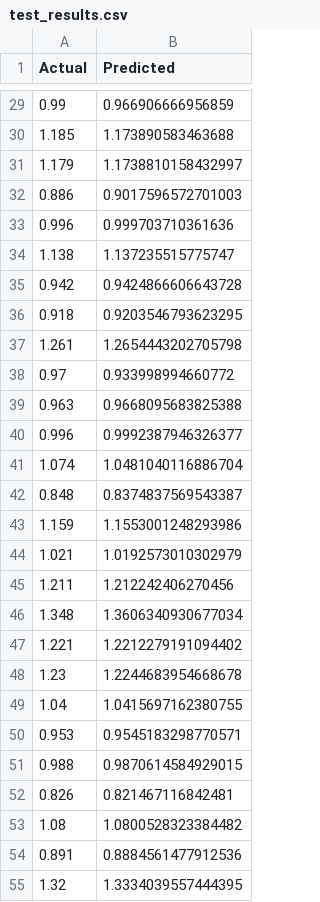
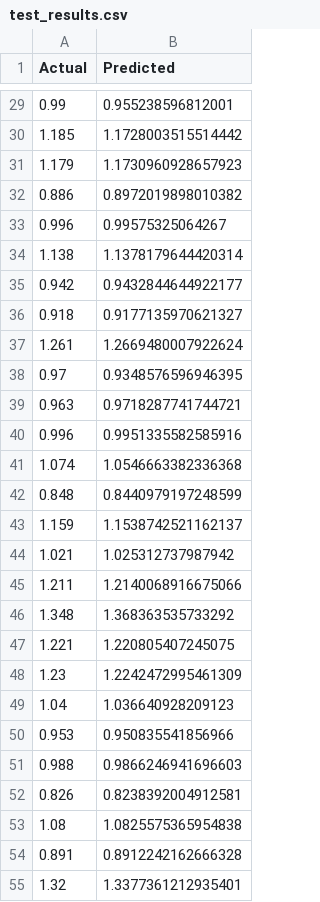
Before and after one commit to Pardhu0547s/BM, a CSV file: artifacts/test_results.csv, drawn as a sheet; only a part is shown, gaps mark what is left out; the diff covers the shown part only.

```diff
--- a/artifacts/test_results.csv
+++ b/artifacts/test_results.csv
@@ -29,27 +29,27 @@ Actual,Predicted
-0.99,0.966906666956859
-1.185,1.173890583463688
-1.179,1.1738810158432997
-0.886,0.9017596572701003
-0.996,0.999703710361636
-1.138,1.137235515775747
-0.942,0.9424866606643728
-0.918,0.9203546793623295
-1.261,1.2654443202705798
-0.97,0.933998994660772
-0.963,0.9668095683825388
-0.996,0.9992387946326377
-1.074,1.0481040116886704
-0.848,0.8374837569543387
-1.159,1.1553001248293986
-1.021,1.0192573010302979
-1.211,1.212242406270456
-1.348,1.3606340930677034
-1.221,1.2212279191094402
-1.23,1.2244683954668678
-1.04,1.0415697162380755
-0.953,0.9545183298770571
-0.988,0.9870614584929015
-0.826,0.821467116842481
-1.08,1.0800528323384482
-0.891,0.8884561477912536
-1.32,1.3334039557444395
+0.99,0.955238596812001
+1.185,1.1728003515514442
+1.179,1.1730960928657923
+0.886,0.8972019898010382
+0.996,0.99575325064267
+1.138,1.1378179644420314
+0.942,0.9432844644922177
+0.918,0.9177135970621327
+1.261,1.2669480007922624
+0.97,0.9348576596946395
+0.963,0.9718287741744721
+0.996,0.9951335582585916
+1.074,1.0546663382336368
+0.848,0.8440979197248599
+1.159,1.1538742521162137
+1.021,1.025312737987942
+1.211,1.2140068916675066
+1.348,1.368363535733292
+1.221,1.220805407245075
+1.23,1.2242472995461309
+1.04,1.036640928209123
+0.953,0.950835541856966
+0.988,0.9866246941696603
+0.826,0.8238392004912581
+1.08,1.0825575365954838
+0.891,0.8912242162666328
+1.32,1.3377361212935401
```
Also changed, not shown: 92 edited cells elsewhere in this file, 27 other files.
